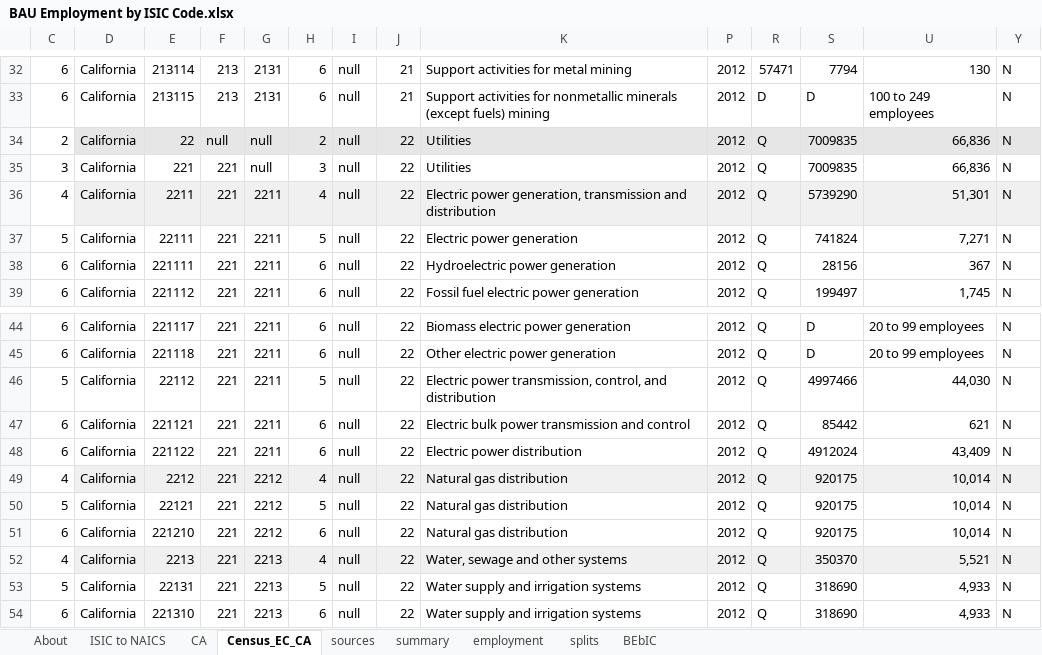
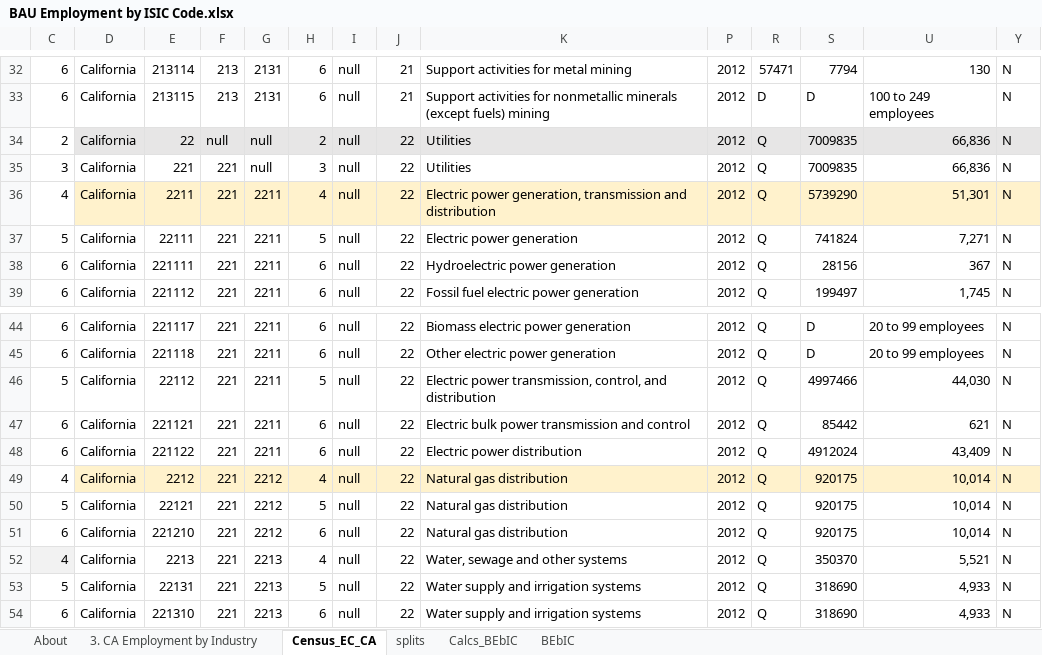
Before and after one commit to EnergyInnovation/eps-california, an Excel workbook: InputData/io-model/BEbIC/BAU Employment by ISIC Code.xlsx, sheet Census_EC_CA, drawn as a sheet; only a part is shown, gaps mark what is left out; values as stored, in another font and other column widths than the file's, no borders; conditional formats not drawn; the diff names each change by its address in the sheet, - before the commit and + after, or states it on an @@ line.

```diff
--- a/InputData/io-model/BEbIC/BAU Employment by ISIC Code.xlsx (sheet Census_EC_CA)
+++ b/InputData/io-model/BEbIC/BAU Employment by ISIC Code.xlsx (sheet Census_EC_CA)
-sheet tab: ISIC to NAICS
-sheet tab: CA
-sheet tab: sources
-sheet tab: summary
-sheet tab: employment
+sheet tab: 3. CA Employment by Industry
+sheet tab: Calcs_BEbIC
-D36:K36 fill: #F1F0F0
+D36:K36 fill: #FFF2CC
-P36 fill: #F1F0F0
+P36 fill: #FFF2CC
-R36:S36 fill: #F1F0F0
+R36:S36 fill: #FFF2CC
-U36 fill: #F1F0F0
+U36 fill: #FFF2CC
-Y36 fill: #F1F0F0
+Y36 fill: #FFF2CC
-D49:K49 fill: #F1F0F0
+D49:K49 fill: #FFF2CC
-P49 fill: #F1F0F0
+P49 fill: #FFF2CC
-R49:S49 fill: #F1F0F0
+R49:S49 fill: #FFF2CC
-U49 fill: #F1F0F0
+U49 fill: #FFF2CC
-Y49 fill: #F1F0F0
+Y49 fill: #FFF2CC
-C52 fill: none
+C52 fill: #F2F2F2
-D52:K52 fill: #F1F0F0
+D52:K52 fill: none
-P52 fill: #F1F0F0
+P52 fill: none
-R52:S52 fill: #F1F0F0
+R52:S52 fill: none
-U52 fill: #F1F0F0
+U52 fill: none
-Y52 fill: #F1F0F0
+Y52 fill: none
```
Also changed, not shown: sheet splits, sheet BEbIC, formulas that keep their value, InputData/io-model/BECbIC/BAU Employee Compensation by ISIC Code.xlsx, InputData/io-model/BVAbIC/BAU Value Added by ISIC Code.xlsx, 11 other files.
